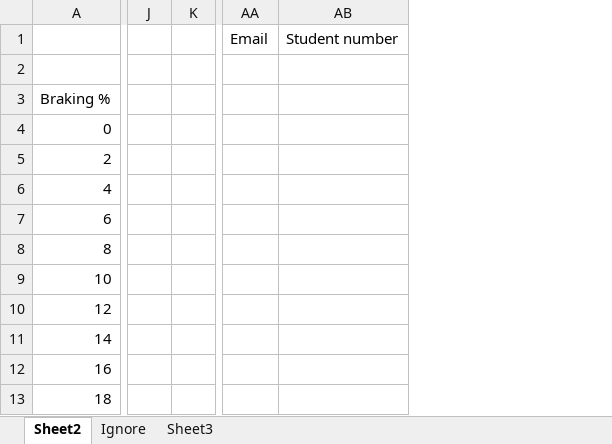
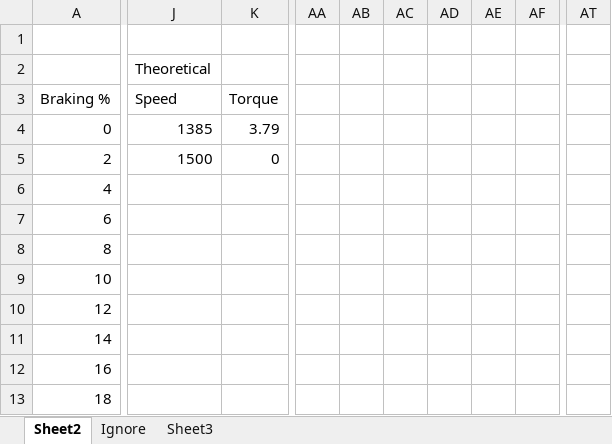
Before and after one commit to FuriousBottle/xX_METR_Dank_Squad_Xx, an Excel workbook: Data.xlsx, sheet Sheet2, drawn as a sheet; only a part is shown, gaps mark what is left out; values as stored, in another font and other column widths than the file's, no borders; charts and pictures not drawn; removed rows and columns are numbered as before the commit, all else as after; the diff covers the shown part only; the diff names each change by its address in the sheet, - before the commit and + after, or states it on an @@ line.

```diff
--- a/Data.xlsx (sheet Sheet2)
+++ b/Data.xlsx (sheet Sheet2)
-column J, empty
-column K, empty
+column J, rows 2-5: Theoretical | Speed | 1385 | 1500
+column K, rows 3-5: Torque | 3.79 | 0
-column AA, row 1: Email
-column AB, row 1: Student number
+column AA, empty
+column AB, empty
+column AC, empty
+column AD, empty
+column AE, empty
+column AF, empty
+column AT, empty
```
Also changed, not shown: 13 added columns elsewhere in this sheet, charts or pictures, 11 other files.
